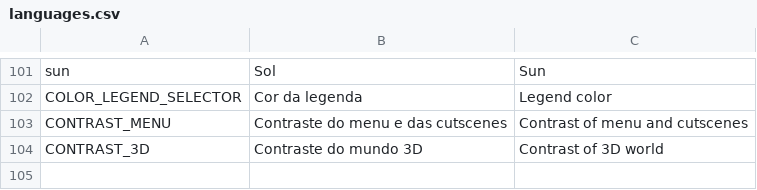
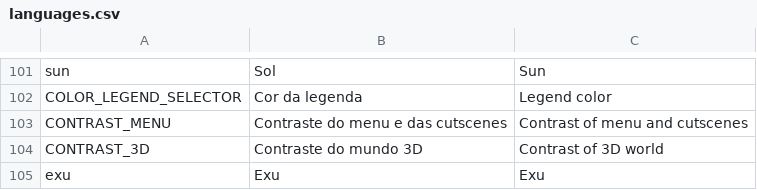
Before and after one commit to Flaera/MFRG, a CSV file: godot_port/data_files/languages.csv, drawn as a sheet; only a part is shown, gaps mark what is left out; the diff names each change by its address in the sheet, - before the commit and + after, or states it on an @@ line.

Commit message:
Adjusts in physics values of cars and bug finded in colision box of Exu car.

```diff
--- a/godot_port/data_files/languages.csv
+++ b/godot_port/data_files/languages.csv
+row 105: exu | Exu | Exu
```
Also changed, not shown: 28 other files.
